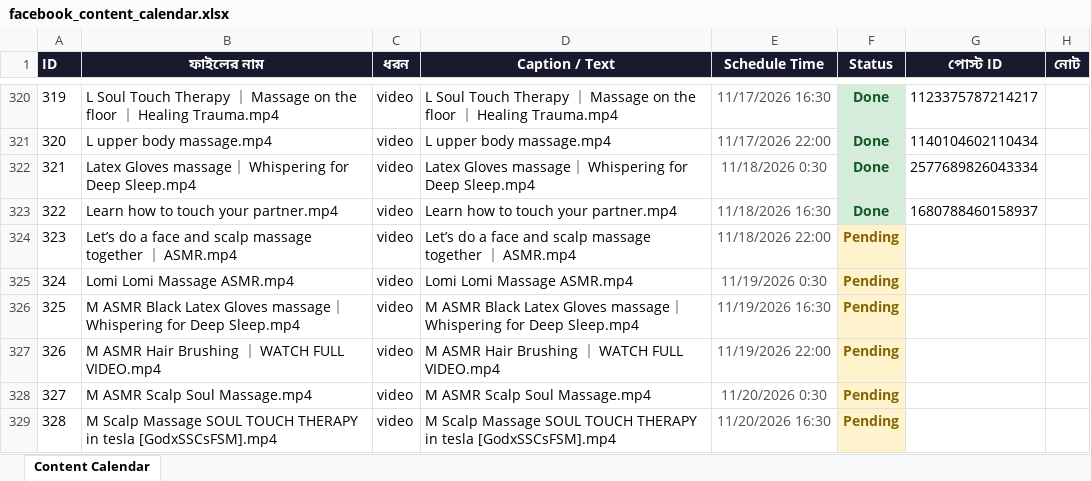
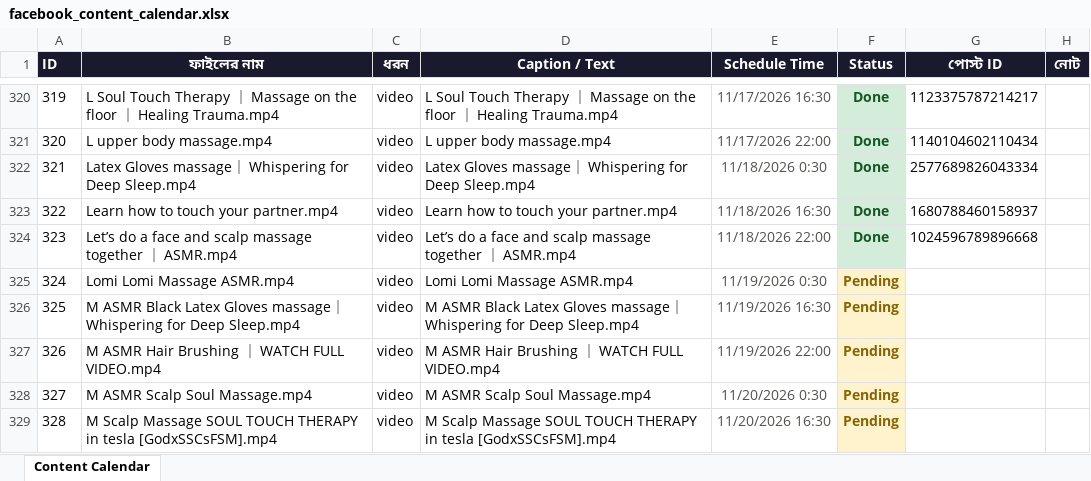
Before and after one commit to niru799x-beep/fb-autoposter-soul-touch, an Excel workbook: facebook_content_calendar.xlsx, sheet Content Calendar, drawn as a sheet; only a part is shown, gaps mark what is left out; values as stored, in another font and other column widths than the file's, no borders; the diff names each change by its address in the sheet, - before the commit and + after, or states it on an @@ line.

```diff
--- a/facebook_content_calendar.xlsx (sheet Content Calendar)
+++ b/facebook_content_calendar.xlsx (sheet Content Calendar)
-F324 (Status): Pending
+F324 (Status): Done
@@ F324 fill: #FFF3CD → #D4EDDA, text colour: #856404 → #155724 @@
-G324 (পোস্ট ID): (empty)
+G324 (পোস্ট ID): 1024596789896668
```
